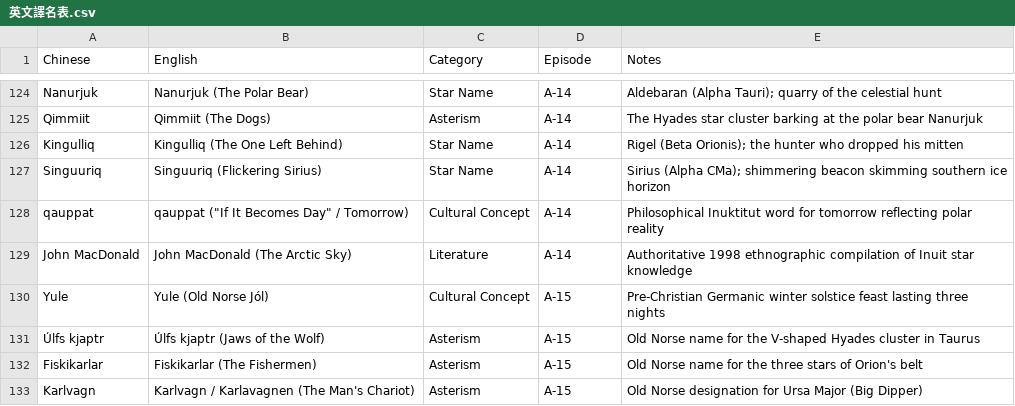
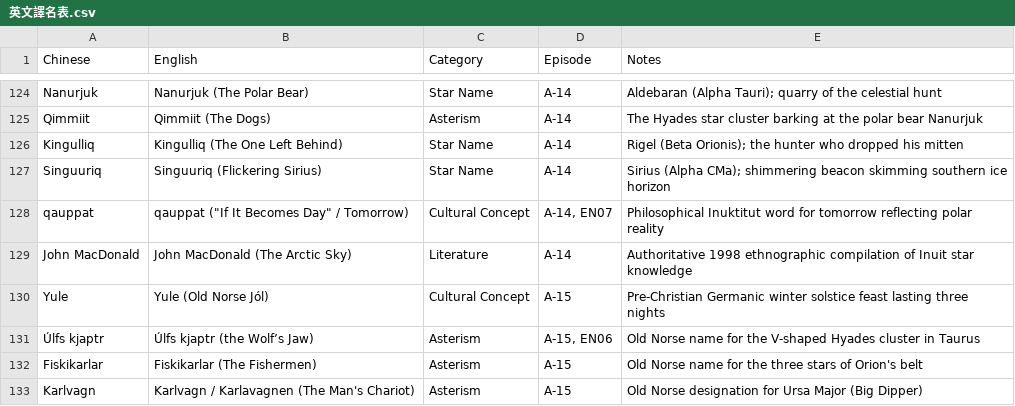
Before and after one commit to Kimchi2104/NTNU-Insta, a CSV file: 06_發布月曆/英文譯名表.csv, drawn as a sheet; only a part is shown, gaps mark what is left out; the diff covers the shown part only.

```diff
--- a/06_發布月曆/英文譯名表.csv
+++ b/06_發布月曆/英文譯名表.csv
@@ -127,6 +127,6 @@ Kingulliq,Kingulliq (The One Left Behind),Star Name,A-14,Rigel (Beta Orionis); t
 Singuuriq,Singuuriq (Flickering Sirius),Star Name,A-14,Sirius (Alpha CMa); shimmering beacon skimming southern ice horizon
-qauppat,"qauppat (""If It Becomes Day"" / Tomorrow)",Cultural Concept,A-14,Philosophical Inuktitut word for tomorrow reflecting polar reality
+qauppat,"qauppat (""If It Becomes Day"" / Tomorrow)",Cultural Concept,"A-14, EN07",Philosophical Inuktitut word for tomorrow reflecting polar reality
 John MacDonald,John MacDonald (The Arctic Sky),Literature,A-14,Authoritative 1998 ethnographic compilation of Inuit star knowledge
 Yule,Yule (Old Norse Jól),Cultural Concept,A-15,Pre-Christian Germanic winter solstice feast lasting three nights
-Úlfs kjaptr,Úlfs kjaptr (Jaws of the Wolf),Asterism,A-15,Old Norse name for the V-shaped Hyades cluster in Taurus
+Úlfs kjaptr,Úlfs kjaptr (the Wolf’s Jaw),Asterism,"A-15, EN06",Old Norse name for the V-shaped Hyades cluster in Taurus
 Fiskikarlar,Fiskikarlar (The Fishermen),Asterism,A-15,Old Norse name for the three stars of Orion's belt
```
Also changed, not shown: 13 added rows and 8 edited cells elsewhere in this file, 06_發布月曆/節目表_萬國星空_英文版.csv, 16 other files.
